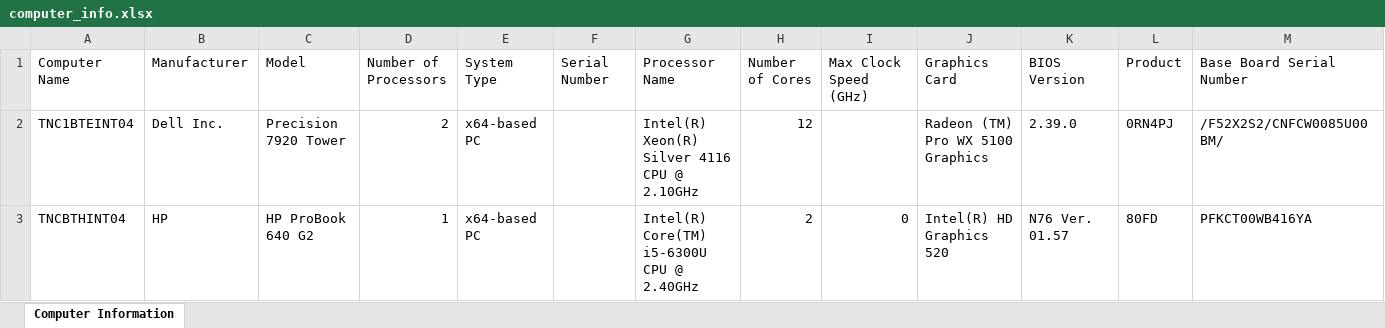
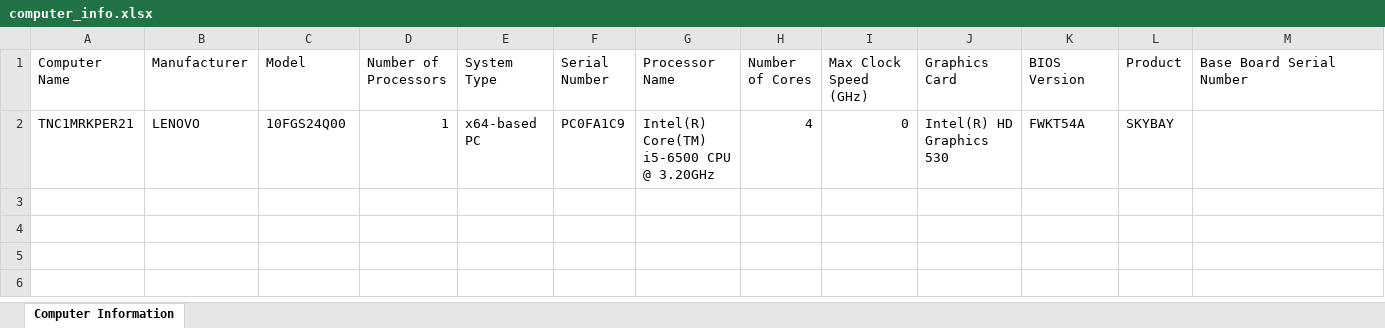
Before and after one commit to msakkaya06/msakkaya, an Excel workbook: tunbis/tunbis/computer_info.xlsx, sheet Computer Information, drawn as a sheet; only a part is shown; values as stored, in another font and other column widths than the file's, no borders; removed rows and columns are numbered as before the commit, all else as after; rows hold the shown columns only; the diff names each change by its address in the sheet, - before the commit and + after, or states it on an @@ line.

```diff
--- a/tunbis/tunbis/computer_info.xlsx (sheet Computer Information)
+++ b/tunbis/tunbis/computer_info.xlsx (sheet Computer Information)
-row 2: TNC1BTEINT04 | Dell Inc. | Precision 7920 Tower | 2 | x64-based PC |  | Intel(R) Xeon(R) Silver 4116 CPU @ 2.10GHz | 12 |  | Radeon (TM) Pro WX 5100 Graphics | 2.39.0 | 0RN4PJ | /F52X2S2/CNFCW0085U00BM/
-row 3: TNCBTHINT04 | HP | HP ProBook 640 G2 | 1 | x64-based PC |  | Intel(R) Core(TM) i5-6300U CPU @ 2.40GHz | 2 | 0 | Intel(R) HD Graphics 520 | N76 Ver. 01.57 | 80FD | PFKCT00WB416YA
+row 2: TNC1MRKPER21 | LENOVO | 10FGS24Q00 | 1 | x64-based PC | PC0FA1C9 | Intel(R) Core(TM) i5-6500 CPU @ 3.20GHz | 4 | 0 | Intel(R) HD Graphics 530 | FWKT54A | SKYBAY
```
Also changed, not shown: 22 other files.
